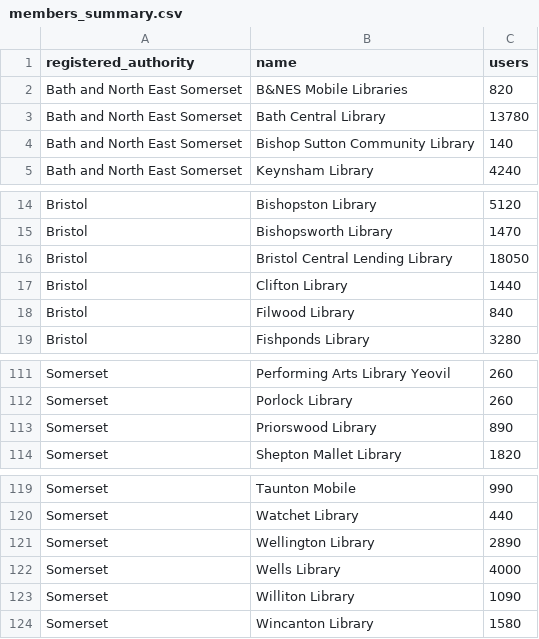
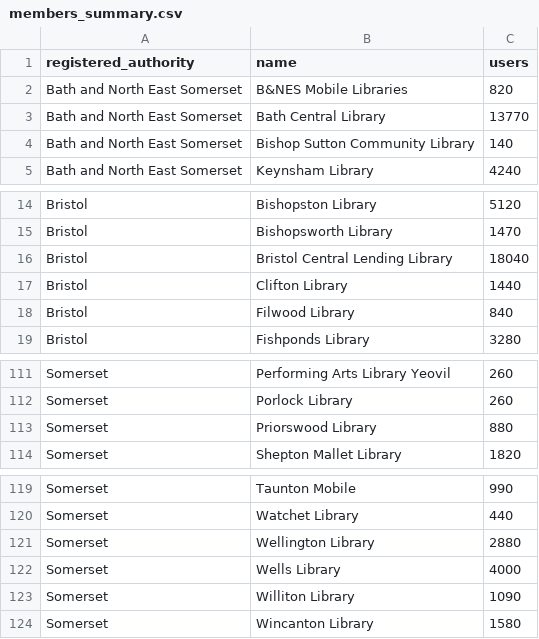
Before and after one commit to LibrariesWest/opendata, a CSV file: membership/members_summary.csv, drawn as a sheet; only a part is shown, gaps mark what is left out.

Commit message:
Daily update member summary data

```diff
--- a/membership/members_summary.csv
+++ b/membership/members_summary.csv
@@ -2,3 +2,3 @@ registered_authority,name,users
 Bath and North East Somerset,B&NES Mobile Libraries,820
-Bath and North East Somerset,Bath Central Library,13780
+Bath and North East Somerset,Bath Central Library,13770
 Bath and North East Somerset,Bishop Sutton Community Library,140
@@ -15,3 +15,3 @@ Bristol,Bishopston Library,5120
 Bristol,Bishopsworth Library,1470
-Bristol,Bristol Central Lending Library,18050
+Bristol,Bristol Central Lending Library,18040
 Bristol,Clifton Library,1440
@@ -112,3 +112,3 @@ Somerset,Performing Arts Library Yeovil,260
 Somerset,Porlock Library,260
-Somerset,Priorswood Library,890
+Somerset,Priorswood Library,880
 Somerset,Shepton Mallet Library,1820
@@ -120,3 +120,3 @@ Somerset,Taunton Mobile,990
 Somerset,Watchet Library,440
-Somerset,Wellington Library,2890
+Somerset,Wellington Library,2880
 Somerset,Wells Library,4000
```
